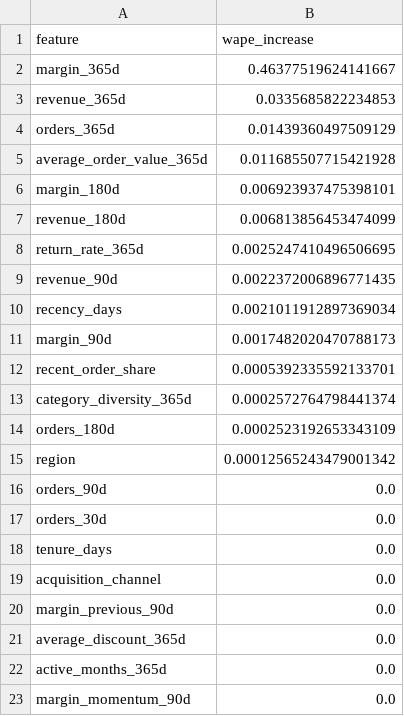
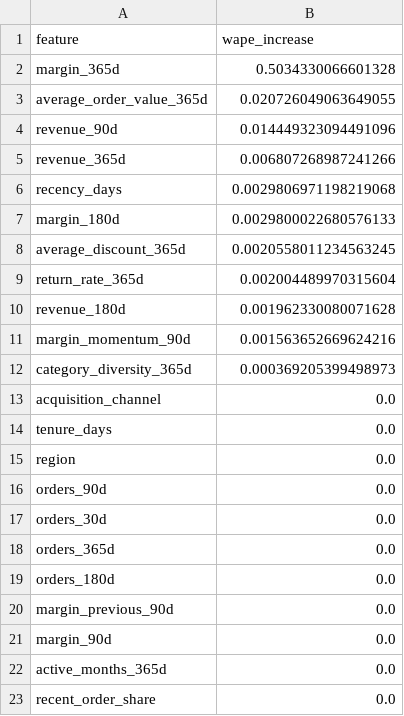
Before and after one commit to parisaMSTFV/customer-lifetime-value-decision-system, a CSV file: artifacts/feature_importance.csv, drawn as a sheet.

Commit message:
Calibrate CLV uncertainty intervals
Add temporally separated split-conformal calibration, conditional coverage diagnostics, policy impact reporting, tests, and reproducible artifacts.

```diff
--- a/artifacts/feature_importance.csv
+++ b/artifacts/feature_importance.csv
@@ -1,23 +1,23 @@
 feature,wape_increase
-margin_365d,0.46377519624141667
-revenue_365d,0.0335685822234853
-orders_365d,0.01439360497509129
-average_order_value_365d,0.011685507715421928
-margin_180d,0.006923937475398101
-revenue_180d,0.006813856453474099
-return_rate_365d,0.0025247410496506695
-revenue_90d,0.0022372006896771435
-recency_days,0.0021011912897369034
-margin_90d,0.0017482020470788173
-recent_order_share,0.0005392335592133701
-category_diversity_365d,0.0002572764798441374
-orders_180d,0.0002523192653343109
-region,0.00012565243479001342
+margin_365d,0.5034330066601328
+average_order_value_365d,0.020726049063649055
+revenue_90d,0.014449323094491096
+revenue_365d,0.006807268987241266
+recency_days,0.0029806971198219068
+margin_180d,0.0029800022680576133
+average_discount_365d,0.0020558011234563245
+return_rate_365d,0.002004489970315604
+revenue_180d,0.001962330080071628
+margin_momentum_90d,0.001563652669624216
+category_diversity_365d,0.000369205399498973
+acquisition_channel,0.0
+tenure_days,0.0
+region,0.0
 orders_90d,0.0
 orders_30d,0.0
-tenure_days,0.0
-acquisition_channel,0.0
+orders_365d,0.0
+orders_180d,0.0
 margin_previous_90d,0.0
-average_discount_365d,0.0
+margin_90d,0.0
 active_months_365d,0.0
-margin_momentum_90d,0.0
+recent_order_share,0.0
```
Also changed, not shown: artifacts/service_tier_summary.csv, 25 other files.
